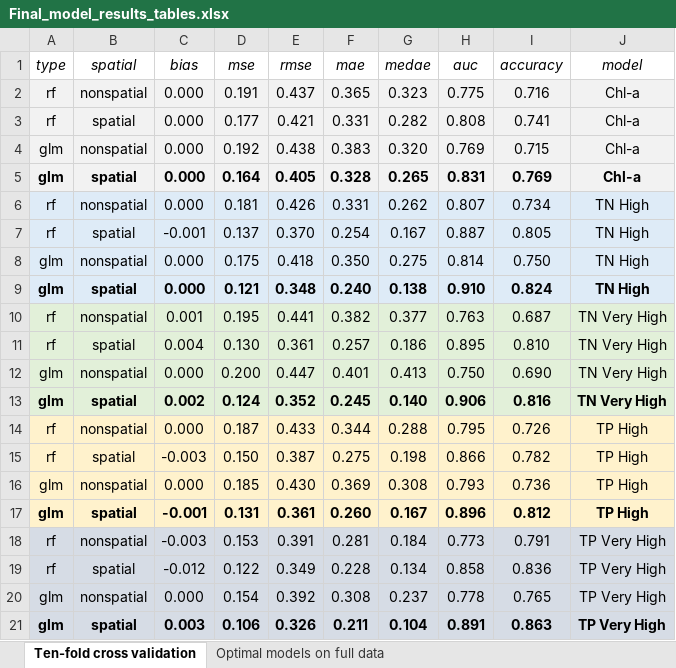
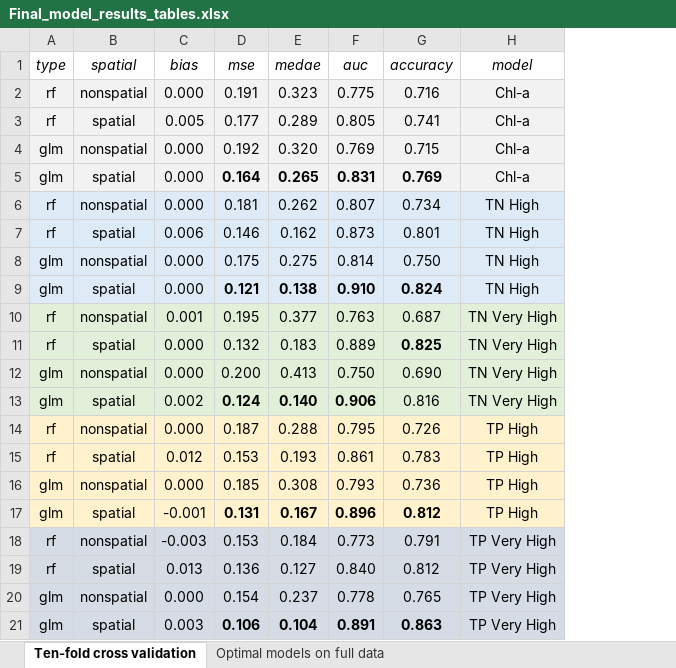
Before and after one commit to USEPA-clone/CONUS-Nutrient-and-Chlorophyll-Modeling, an Excel workbook: Final Data Tables for Paper/Final_model_results_tables.xlsx, sheet Ten-fold cross validation, drawn as a sheet; values as stored, in another font and other column widths than the file's, no borders; removed rows and columns are numbered as before the commit, all else as after; the diff names each change by its address in the sheet, - before the commit and + after, or states it on an @@ line.

```diff
--- a/Final Data Tables for Paper/Final_model_results_tables.xlsx (sheet Ten-fold cross validation)
+++ b/Final Data Tables for Paper/Final_model_results_tables.xlsx (sheet Ten-fold cross validation)
-column E (rmse), rows 2-21: 0.437 | 0.421 | 0.438 | 0.405 | 0.426 | 0.370 | 0.418 | 0.348 | 0.441 | 0.361 | 0.447 | 0.352 | 0.433 | 0.387 | 0.430 | 0.361 | 0.391 | 0.349 | 0.392 | 0.326
-column F (mae), rows 2-21: 0.365 | 0.331 | 0.383 | 0.328 | 0.331 | 0.254 | 0.350 | 0.240 | 0.382 | 0.257 | 0.401 | 0.245 | 0.344 | 0.275 | 0.369 | 0.260 | 0.281 | 0.228 | 0.308 | 0.211
-C3 (bias): 0.000
+C3 (bias): 0.005
-E3 (medae): 0.282
+E3 (medae): 0.289
-F3 (auc): 0.808
+F3 (auc): 0.805
-A5:C5 bold: on
+A5:C5 bold: off
-H5 bold: on
+H5 bold: off
-C7 (bias): -0.001
+C7 (bias): 0.006
-D7 (mse): 0.137
+D7 (mse): 0.146
-E7 (medae): 0.167
+E7 (medae): 0.162
-F7 (auc): 0.887
+F7 (auc): 0.873
-G7 (accuracy): 0.805
+G7 (accuracy): 0.801
-A9:C9 bold: on
+A9:C9 bold: off
-H9 bold: on
+H9 bold: off
-C11 (bias): 0.004
+C11 (bias): 0.000
-D11 (mse): 0.130
+D11 (mse): 0.132
-E11 (medae): 0.186
+E11 (medae): 0.183
-F11 (auc): 0.895
+F11 (auc): 0.889
-G11 (accuracy): 0.810
+G11 (accuracy): 0.825
-G11 bold: off
+G11 bold: on
-A13:C13 bold: on
+A13:C13 bold: off
-G13:H13 bold: on
+G13:H13 bold: off
-C15 (bias): -0.003
+C15 (bias): 0.012
-D15 (mse): 0.150
+D15 (mse): 0.153
-E15 (medae): 0.198
+E15 (medae): 0.193
-F15 (auc): 0.866
+F15 (auc): 0.861
-G15 (accuracy): 0.782
+G15 (accuracy): 0.783
-A17:C17 bold: on
+A17:C17 bold: off
-H17 bold: on
+H17 bold: off
-C19 (bias): -0.012
+C19 (bias): 0.013
-D19 (mse): 0.122
+D19 (mse): 0.136
-E19 (medae): 0.134
+E19 (medae): 0.127
-F19 (auc): 0.858
+F19 (auc): 0.840
-G19 (accuracy): 0.836
+G19 (accuracy): 0.812
-A21:C21 bold: on
+A21:C21 bold: off
-H21 bold: on
+H21 bold: off
```
Also changed, not shown: sheet Optimal models on full data.
